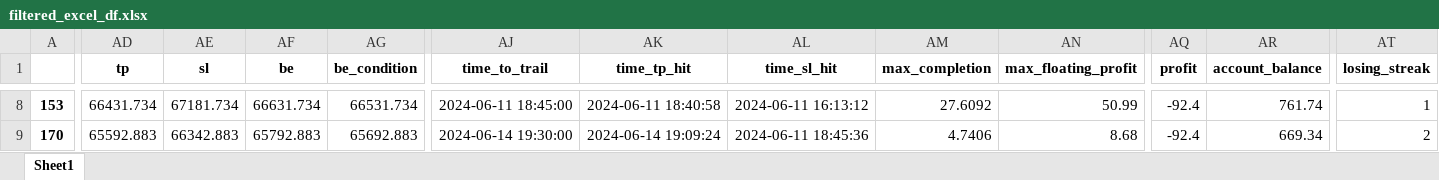
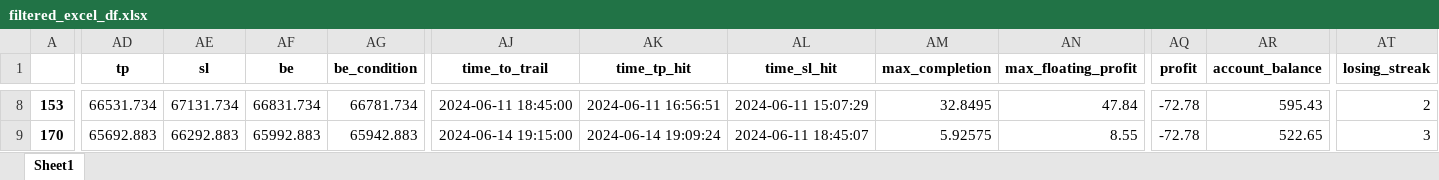
Before and after one commit to TafaraBean/Trade, an Excel workbook: beta/filtered_excel_df.xlsx, sheet Sheet1, drawn as a sheet; only a part is shown, gaps mark what is left out; values as stored, in another font and other column widths than the file's, no borders; the diff covers the shown part only; the diff names each change by its address in the sheet, - before the commit and + after, or states it on an @@ line.

```diff
--- a/beta/filtered_excel_df.xlsx (sheet Sheet1)
+++ b/beta/filtered_excel_df.xlsx (sheet Sheet1)
-AD8 (tp): 66431.734
+AD8 (tp): 66531.734
-AE8 (sl): 67181.734
+AE8 (sl): 67131.734
-AF8 (be): 66631.734
+AF8 (be): 66831.734
-AG8 (be_condition): 66531.734
+AG8 (be_condition): 66781.734
-AK8 (time_tp_hit): 2024-06-11 18:40:58
+AK8 (time_tp_hit): 2024-06-11 16:56:51
-AL8 (time_sl_hit): 2024-06-11 16:13:12
+AL8 (time_sl_hit): 2024-06-11 15:07:29
-AM8 (max_completion): 27.6092
+AM8 (max_completion): 32.8495
-AN8 (max_floating_profit): 50.99
+AN8 (max_floating_profit): 47.84
-AQ8:AQ9 (profit): -92.4
+AQ8:AQ9 (profit): -72.78
-AR8 (account_balance): 761.74
+AR8 (account_balance): 595.43
-AT8 (losing_streak): 1
+AT8 (losing_streak): 2
-AD9 (tp): 65592.883
+AD9 (tp): 65692.883
-AE9 (sl): 66342.883
+AE9 (sl): 66292.883
-AF9 (be): 65792.883
+AF9 (be): 65992.883
-AG9 (be_condition): 65692.883
+AG9 (be_condition): 65942.883
-AJ9 (time_to_trail): 2024-06-14 19:30:00
+AJ9 (time_to_trail): 2024-06-14 19:15:00
-AL9 (time_sl_hit): 2024-06-11 18:45:36
+AL9 (time_sl_hit): 2024-06-11 18:45:07
-AM9 (max_completion): 4.7406
+AM9 (max_completion): 5.92575
-AN9 (max_floating_profit): 8.68
+AN9 (max_floating_profit): 8.55
-AR9 (account_balance): 669.34
+AR9 (account_balance): 522.65
-AT9 (losing_streak): 2
+AT9 (losing_streak): 3
```
Also changed, not shown: 502 edited cells elsewhere in this sheet, 2 other files.
